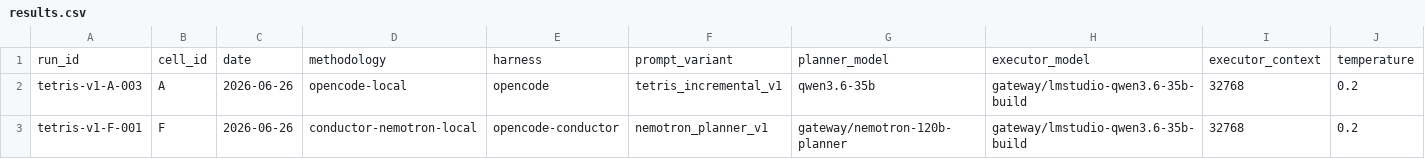
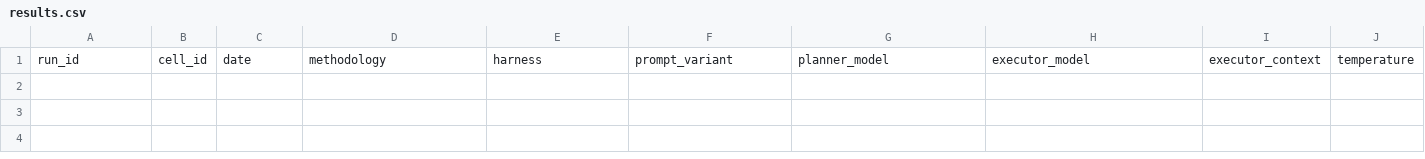
Before and after one commit to xmartlabs/sdlc-ml-python-harness-lab, a CSV file: benchmarks/tetris/results.csv, drawn as a sheet; only a part is shown; rows hold the shown columns only; the diff names each change by its address in the sheet, - before the commit and + after, or states it on an @@ line.

Commit message:
Remove Tetris benchmark run files for tetris-v1-A-003 and tetris-v1-F-001, including prompt, report, environment, usage, and main.py. Clean up associated logs and metadata to streamline the project structure.

```diff
--- a/benchmarks/tetris/results.csv
+++ b/benchmarks/tetris/results.csv
-row 2: tetris-v1-A-003 | A | 2026-06-26 | opencode-local | opencode | tetris_incremental_v1 | qwen3.6-35b | gateway/lmstudio-qwen3.6-35b-build | 32768 | 0.2
-row 3: tetris-v1-F-001 | F | 2026-06-26 | conductor-nemotron-local | opencode-conductor | nemotron_planner_v1 | gateway/nemotron-120b-planner | gateway/lmstudio-qwen3.6-35b-build | 32768 | 0.2
```
Also changed, not shown: 16 other files.
